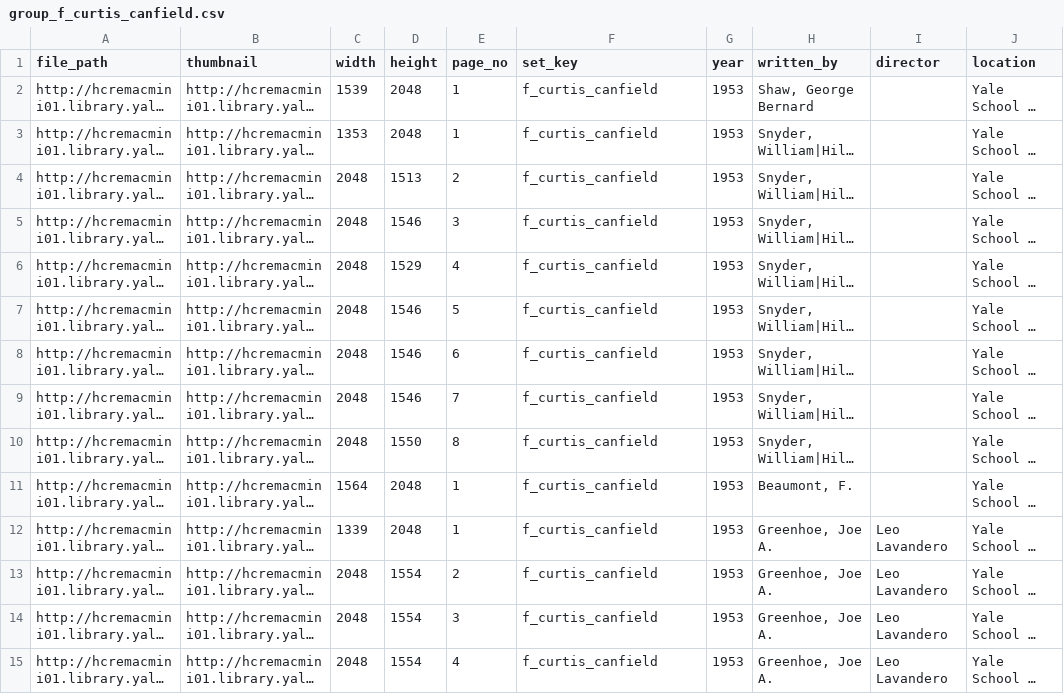
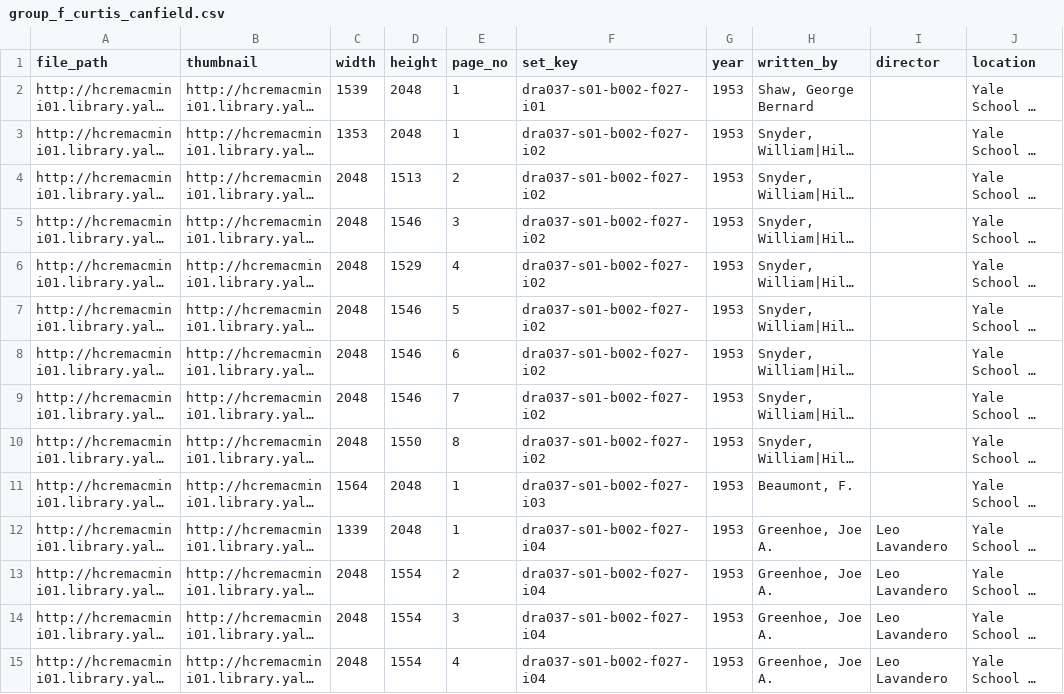
Before and after one commit to YaleDHLab/ensemble-at-yale, a CSV file: project/ensemble-at-yale/build_group_csv_files/group_f_curtis_canfield.csv, drawn as a sheet; only a part is shown; long unchanged cells end in …; the diff covers the shown part only; the diff names each change by its address in the sheet, - before the commit and + after, or states it on an @@ line.

```diff
--- a/project/ensemble-at-yale/build_group_csv_files/group_f_curtis_canfield.csv
+++ b/project/ensemble-at-yale/build_group_csv_files/group_f_curtis_canfield.csv
-F2 (set_key): f_curtis_canfield
+F2 (set_key): dra037-s01-b002-f027-i01
-F3:F10 (set_key): f_curtis_canfield
+F3:F10 (set_key): dra037-s01-b002-f027-i02
-F11 (set_key): f_curtis_canfield
+F11 (set_key): dra037-s01-b002-f027-i03
-F12:F15 (set_key): f_curtis_canfield
+F12:F15 (set_key): dra037-s01-b002-f027-i04
```
Also changed, not shown: 28 edited cells elsewhere in this file, project/ensemble-at-yale/build_group_csv_files/group_boyd_m_smith.csv, project/ensemble-at-yale/build_group_csv_files/group_department_of_drama.csv, 10 other files.
